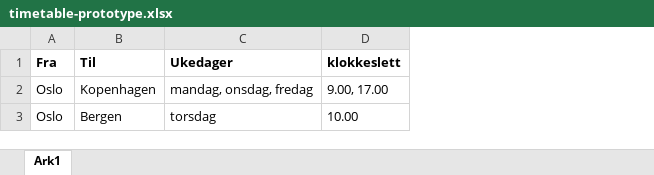
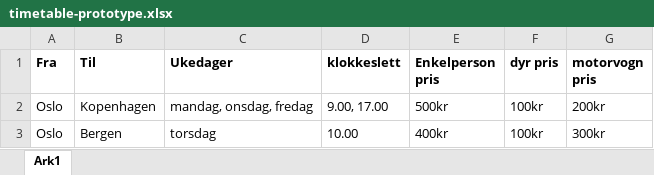
Before and after one commit to karol-121/Webapplikasjoner-Oppgave, an Excel workbook: timetable-prototype.xlsx, sheet Ark1, drawn as a sheet; values as stored, in another font and other column widths than the file's, no borders; the diff names each change by its address in the sheet, - before the commit and + after, or states it on an @@ line.

Commit message:
endring i dokumentasjon
database prototypene har blitt endret

```diff
--- a/timetable-prototype.xlsx (sheet Ark1)
+++ b/timetable-prototype.xlsx (sheet Ark1)
+column E (Enkelperson pris), rows 2-3: 500kr | 400kr
+column F (dyr pris), rows 2-3: 100kr | 100kr
+column G (motorvogn pris), rows 2-3: 200kr | 300kr
```
Also changed, not shown: 2 other files.
